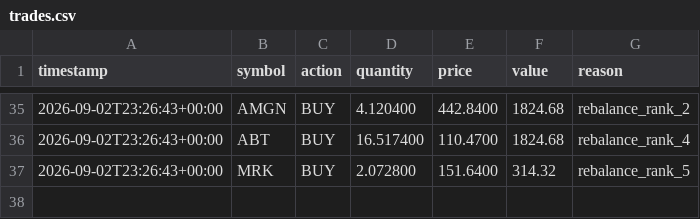
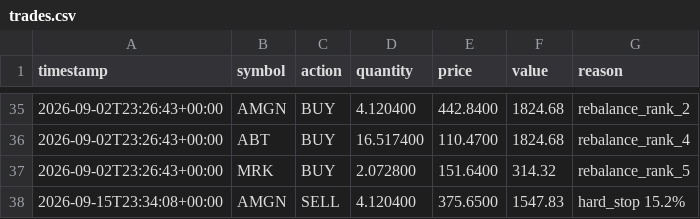
Before and after one commit to tercanemir/halal-paper-bot, a CSV file: data/trades.csv, drawn as a sheet; only a part is shown, gaps mark what is left out.

```diff
--- a/data/trades.csv
+++ b/data/trades.csv
@@ -37 +37,2 @@ timestamp,symbol,action,quantity,price,value,reason
 2026-09-02T23:26:43+00:00,MRK,BUY,2.072800,151.6400,314.32,rebalance_rank_5
+2026-09-15T23:34:08+00:00,AMGN,SELL,4.120400,375.6500,1547.83,hard_stop 15.2%
```
Also changed, not shown: data/equity_history.csv, 1 other file.
